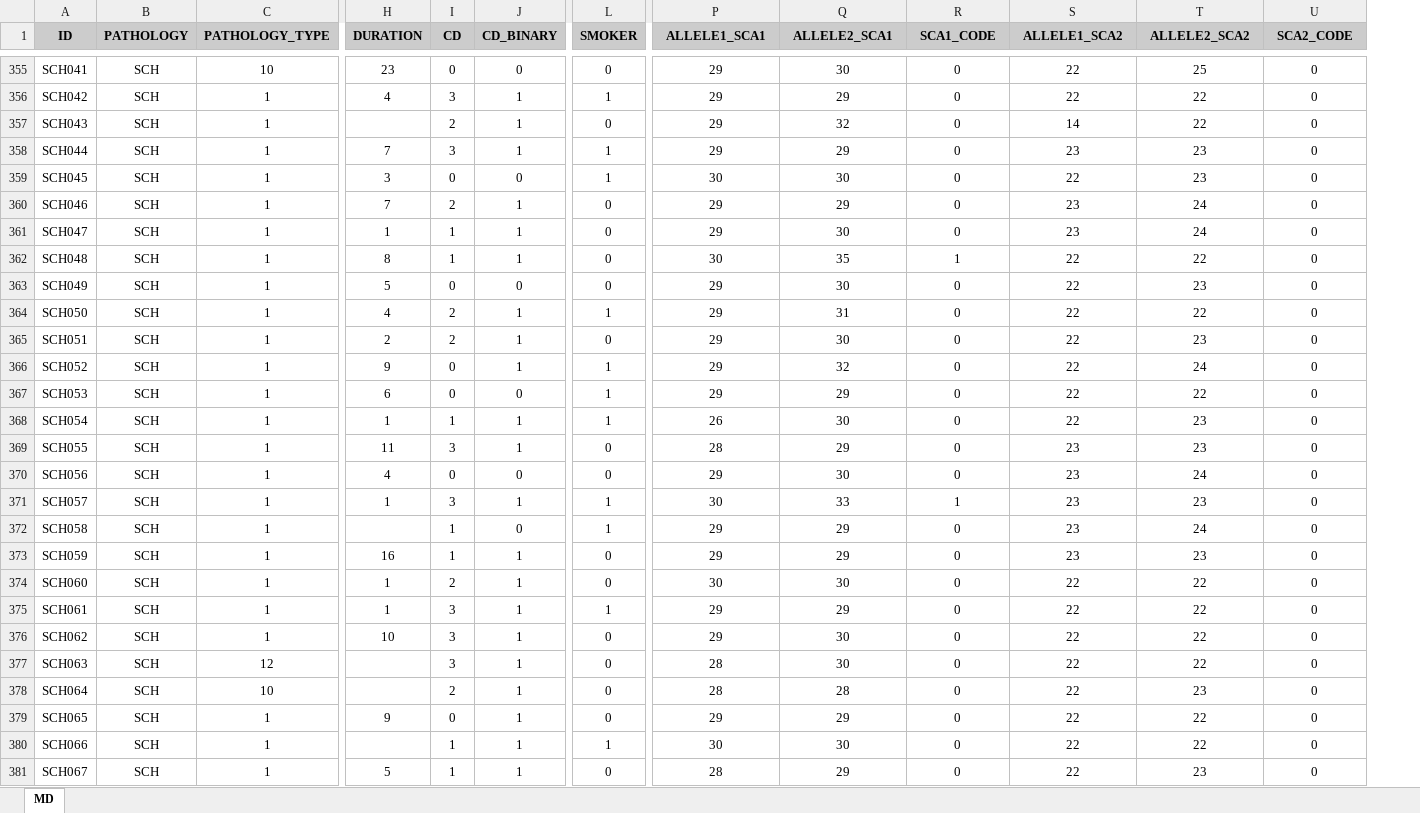
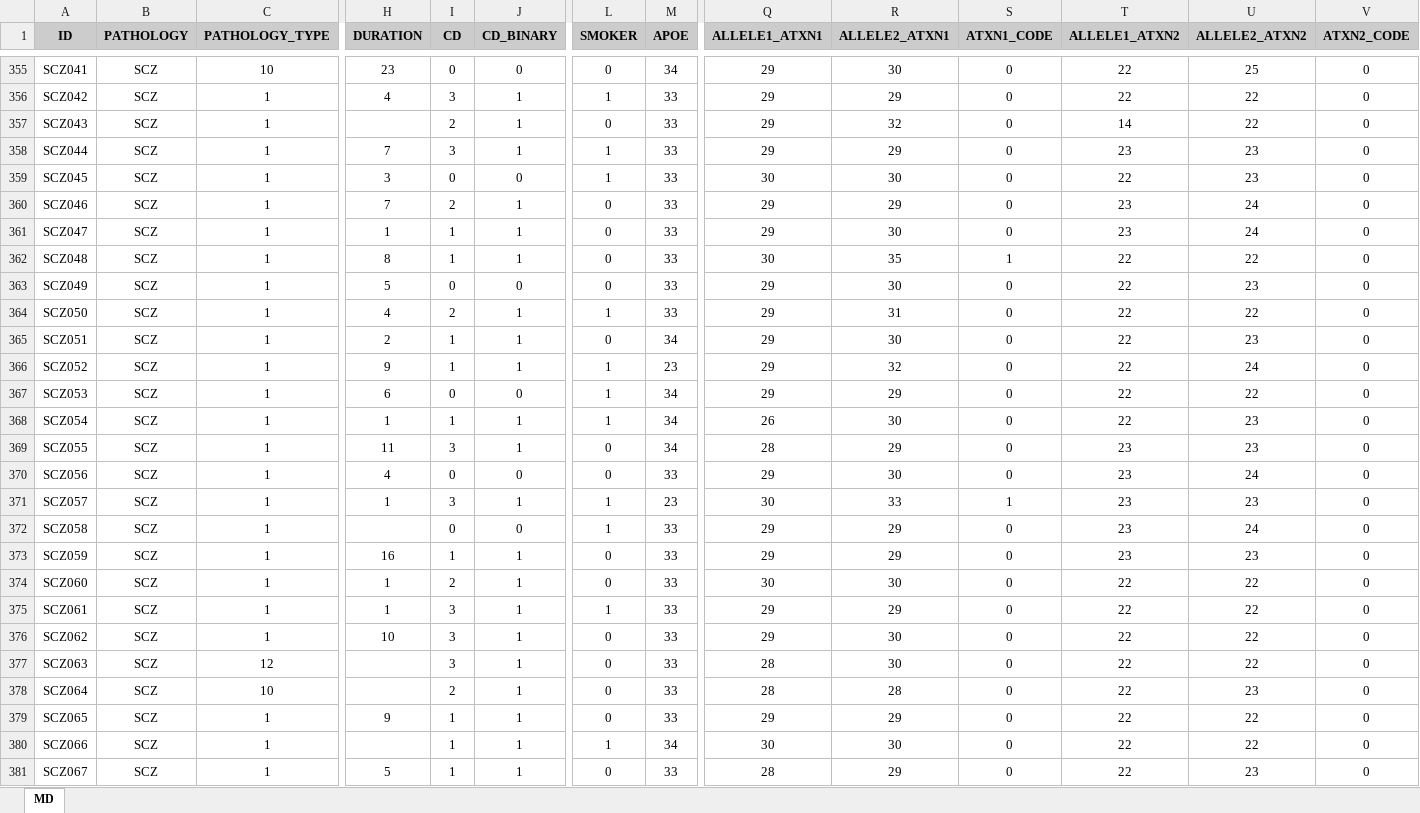
Before and after one commit to sergio30po/Mental-disorders-STRs, an Excel workbook: data/Mental_disorders.xlsx, sheet MD, drawn as a sheet; only a part is shown, gaps mark what is left out; values as stored, in another font and other column widths than the file's, no borders; addresses are those after the commit; the diff covers the shown part only; the diff names each change by its address in the sheet, - before the commit and + after, or states it on an @@ line.

```diff
--- a/data/Mental_disorders.xlsx (sheet MD)
+++ b/data/Mental_disorders.xlsx (sheet MD)
+column M (APOE), rows 355-381: 34 | 33 | 33 | 33 | 33 | 33 | 33 | 33 | 33 | 33 | 34 | 23 | 34 | 34 | 34 | 33 | 23 | 33 | 33 | 33 | 33 | 33 | 33 | 33 | 33 | 34 | 33
-Q1: ALLELE1_SCA1
+Q1: ALLELE1_ATXN1
-R1: ALLELE2_SCA1
+R1: ALLELE2_ATXN1
-S1: SCA1_CODE
+S1: ATXN1_CODE
-T1: ALLELE1_SCA2
+T1: ALLELE1_ATXN2
-U1: ALLELE2_SCA2
+U1: ALLELE2_ATXN2
-V1: SCA2_CODE
+V1: ATXN2_CODE
-A355 (ID): SCH041
+A355 (ID): SCZ041
-B355:B381 (PATHOLOGY): SCH
+B355:B381 (PATHOLOGY): SCZ
-A356 (ID): SCH042
+A356 (ID): SCZ042
-A357 (ID): SCH043
+A357 (ID): SCZ043
-A358 (ID): SCH044
+A358 (ID): SCZ044
-A359 (ID): SCH045
+A359 (ID): SCZ045
-A360 (ID): SCH046
+A360 (ID): SCZ046
-A361 (ID): SCH047
+A361 (ID): SCZ047
-A362 (ID): SCH048
+A362 (ID): SCZ048
-A363 (ID): SCH049
+A363 (ID): SCZ049
-A364 (ID): SCH050
+A364 (ID): SCZ050
-A365 (ID): SCH051
+A365 (ID): SCZ051
-I365 (CD): 2
+I365 (CD): 1
-A366 (ID): SCH052
+A366 (ID): SCZ052
-I366 (CD): 0
+I366 (CD): 1
-A367 (ID): SCH053
+A367 (ID): SCZ053
-A368 (ID): SCH054
+A368 (ID): SCZ054
-A369 (ID): SCH055
+A369 (ID): SCZ055
-A370 (ID): SCH056
+A370 (ID): SCZ056
-A371 (ID): SCH057
+A371 (ID): SCZ057
-A372 (ID): SCH058
+A372 (ID): SCZ058
-I372 (CD): 1
+I372 (CD): 0
-A373 (ID): SCH059
+A373 (ID): SCZ059
-A374 (ID): SCH060
+A374 (ID): SCZ060
-A375 (ID): SCH061
+A375 (ID): SCZ061
-A376 (ID): SCH062
+A376 (ID): SCZ062
-A377 (ID): SCH063
+A377 (ID): SCZ063
-A378 (ID): SCH064
+A378 (ID): SCZ064
-A379 (ID): SCH065
+A379 (ID): SCZ065
-I379 (CD): 0
+I379 (CD): 1
-A380 (ID): SCH066
+A380 (ID): SCZ066
-A381 (ID): SCH067
+A381 (ID): SCZ067
```
Also changed, not shown: 461 edited cells elsewhere in this sheet, data/Controls.xlsx, data/Variables.xlsx, 26 other files.
